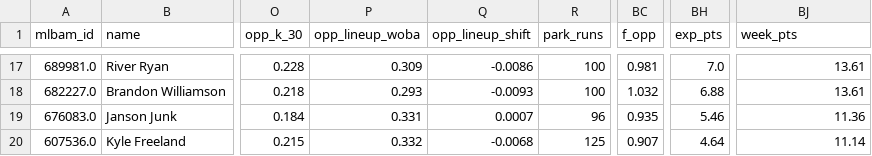
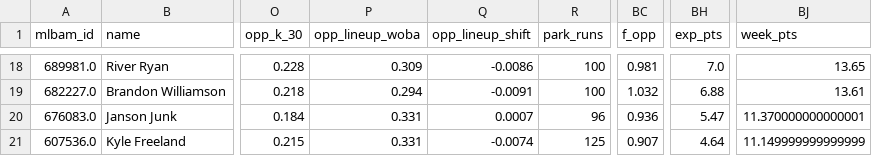
Before and after one commit to Albierrto/philly-special-lab, a CSV file: output/streamers/two_start_pitchers.csv, drawn as a sheet; only a part is shown, gaps mark what is left out; addresses are those after the commit; the diff covers the shown part only; the diff names each change by its address in the sheet, - before the commit and + after, or states it on an @@ line.

```diff
--- a/output/streamers/two_start_pitchers.csv
+++ b/output/streamers/two_start_pitchers.csv
-BJ18 (week_pts): 13.61
+BJ18 (week_pts): 13.65
-P19 (opp_lineup_woba): 0.293
+P19 (opp_lineup_woba): 0.294
-Q19 (opp_lineup_shift): -0.0093
+Q19 (opp_lineup_shift): -0.0091
-BC20 (f_opp): 0.935
+BC20 (f_opp): 0.936
-BH20 (exp_pts): 5.46
+BH20 (exp_pts): 5.47
-BJ20 (week_pts): 11.36
+BJ20 (week_pts): 11.370000000000001
-P21 (opp_lineup_woba): 0.332
+P21 (opp_lineup_woba): 0.331
-Q21 (opp_lineup_shift): -0.0068
+Q21 (opp_lineup_shift): -0.0074
-BJ21 (week_pts): 11.14
+BJ21 (week_pts): 11.149999999999999
```
Also changed, not shown: 1 added row and 31 edited cells elsewhere in this file, output/streamers/hitter_days.csv, output/streamers/hitter_week.csv, 12 other files.
